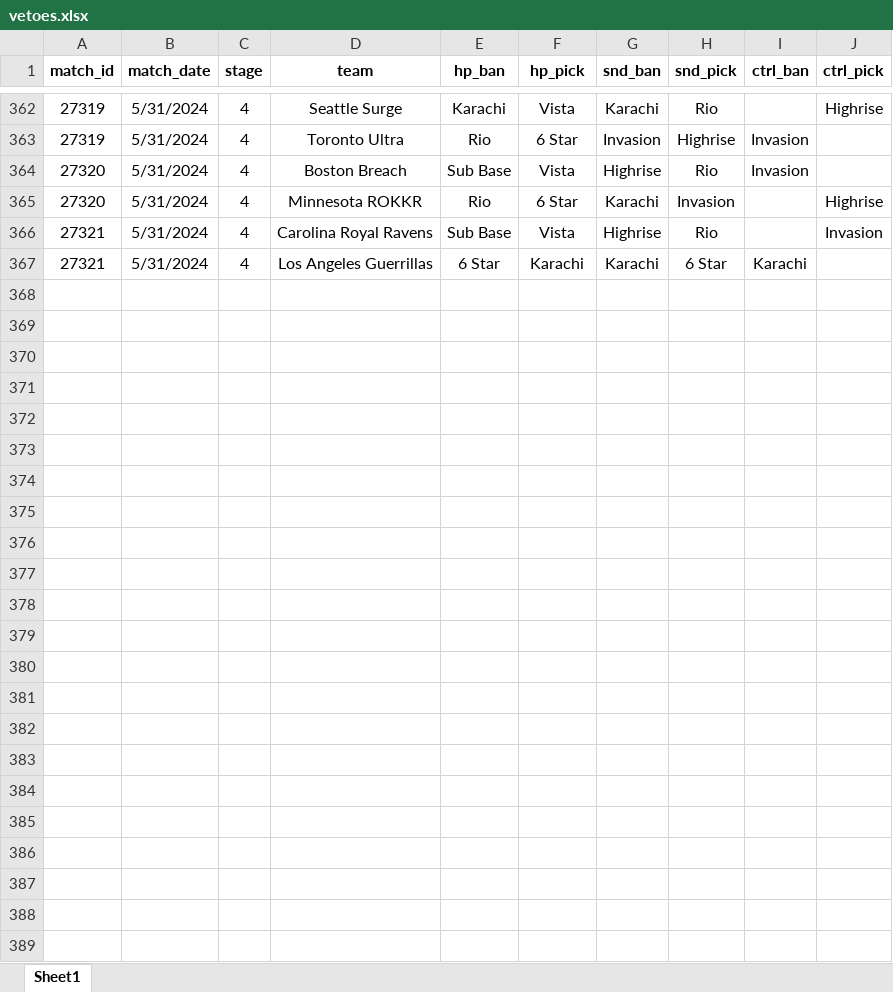
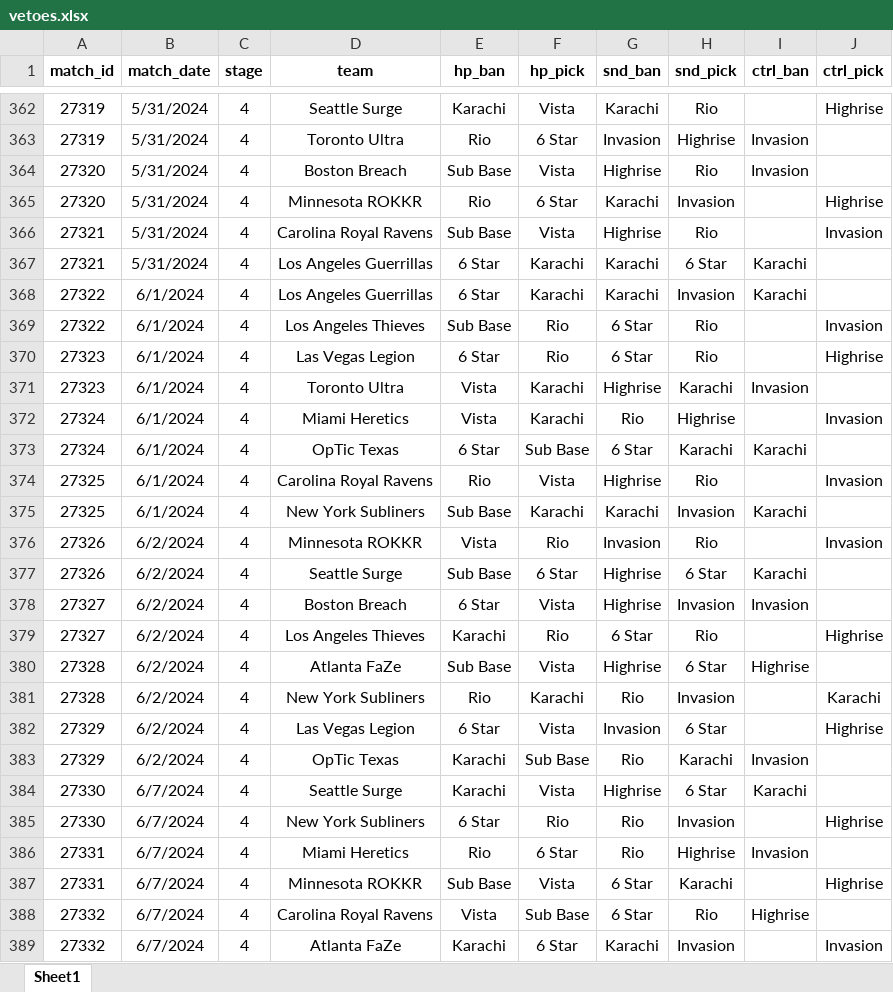
Before and after one commit to dharlerjr/cdl_prizepicks_betting, an Excel workbook: v04/data/vetoes.xlsx, sheet Sheet1, drawn as a sheet; only a part is shown, gaps mark what is left out; values as stored, in another font and other column widths than the file's, no borders; the diff names each change by its address in the sheet, - before the commit and + after, or states it on an @@ line.

Commit message:
updated match info and streak icons.

```diff
--- a/v04/data/vetoes.xlsx (sheet Sheet1)
+++ b/v04/data/vetoes.xlsx (sheet Sheet1)
+row 368: 27322 | 6/1/2024 | 4 | Los Angeles Guerrillas | 6 Star | Karachi | Karachi | Invasion | Karachi
+row 369: 27322 | 6/1/2024 | 4 | Los Angeles Thieves | Sub Base | Rio | 6 Star | Rio |  | Invasion
+row 370: 27323 | 6/1/2024 | 4 | Las Vegas Legion | 6 Star | Rio | 6 Star | Rio |  | Highrise
+row 371: 27323 | 6/1/2024 | 4 | Toronto Ultra | Vista | Karachi | Highrise | Karachi | Invasion
+row 372: 27324 | 6/1/2024 | 4 | Miami Heretics | Vista | Karachi | Rio | Highrise |  | Invasion
+row 373: 27324 | 6/1/2024 | 4 | OpTic Texas | 6 Star | Sub Base | 6 Star | Karachi | Karachi
+row 374: 27325 | 6/1/2024 | 4 | Carolina Royal Ravens | Rio | Vista | Highrise | Rio |  | Invasion
+row 375: 27325 | 6/1/2024 | 4 | New York Subliners | Sub Base | Karachi | Karachi | Invasion | Karachi
+row 376: 27326 | 6/2/2024 | 4 | Minnesota ROKKR | Vista | Rio | Invasion | Rio |  | Invasion
+row 377: 27326 | 6/2/2024 | 4 | Seattle Surge | Sub Base | 6 Star | Highrise | 6 Star | Karachi
+row 378: 27327 | 6/2/2024 | 4 | Boston Breach | 6 Star | Vista | Highrise | Invasion | Invasion
+row 379: 27327 | 6/2/2024 | 4 | Los Angeles Thieves | Karachi | Rio | 6 Star | Rio |  | Highrise
+row 380: 27328 | 6/2/2024 | 4 | Atlanta FaZe | Sub Base | Vista | Highrise | 6 Star | Highrise
+row 381: 27328 | 6/2/2024 | 4 | New York Subliners | Rio | Karachi | Rio | Invasion |  | Karachi
+row 382: 27329 | 6/2/2024 | 4 | Las Vegas Legion | 6 Star | Vista | Invasion | 6 Star |  | Highrise
+row 383: 27329 | 6/2/2024 | 4 | OpTic Texas | Karachi | Sub Base | Rio | Karachi | Invasion
+row 384: 27330 | 6/7/2024 | 4 | Seattle Surge | Karachi | Vista | Highrise | 6 Star | Karachi
+row 385: 27330 | 6/7/2024 | 4 | New York Subliners | 6 Star | Rio | Rio | Invasion |  | Highrise
+row 386: 27331 | 6/7/2024 | 4 | Miami Heretics | Rio | 6 Star | Rio | Highrise | Invasion
+row 387: 27331 | 6/7/2024 | 4 | Minnesota ROKKR | Sub Base | Vista | 6 Star | Karachi |  | Highrise
+row 388: 27332 | 6/7/2024 | 4 | Carolina Royal Ravens | Vista | Sub Base | 6 Star | Rio | Highrise
+row 389: 27332 | 6/7/2024 | 4 | Atlanta FaZe | Karachi | 6 Star | Karachi | Invasion |  | Invasion
```
Also changed, not shown: 1 other file.
